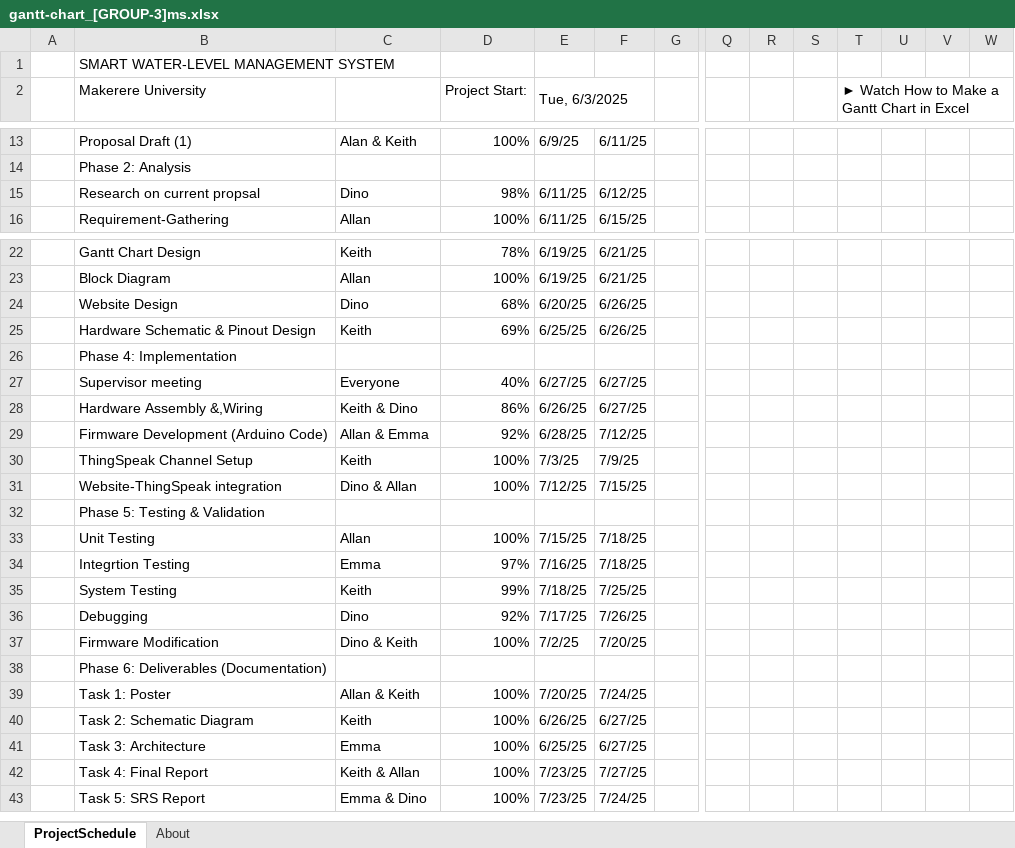
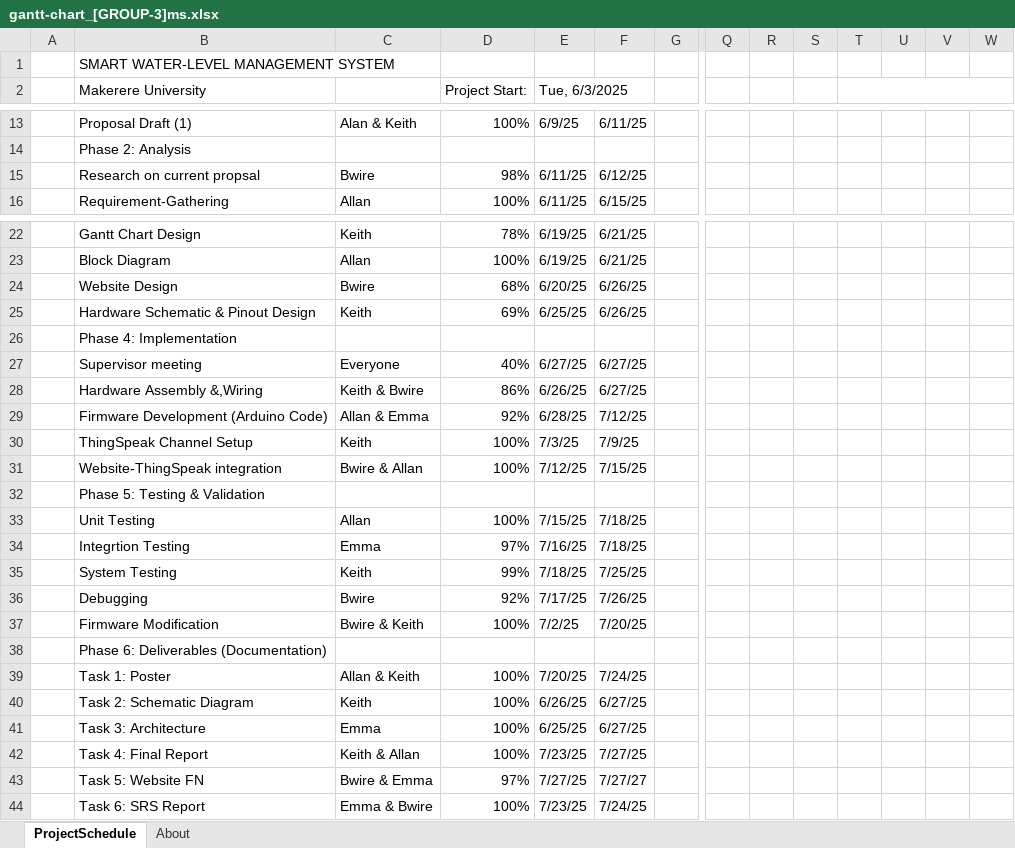
Before and after one commit to Chigozieallanie/Smart-Water-Level-Monitoring-System, an Excel workbook: documentation/gantt-chart_[GROUP-3]ms.xlsx, sheet ProjectSchedule, drawn as a sheet; only a part is shown, gaps mark what is left out; values as stored, in another font and other column widths than the file's, no cell formats; conditional formats not drawn; addresses are those after the commit; rows hold the shown columns only; the diff names each change by its address in the sheet, - before the commit and + after, or states it on an @@ line.

```diff
--- a/documentation/gantt-chart_[GROUP-3]ms.xlsx (sheet ProjectSchedule)
+++ b/documentation/gantt-chart_[GROUP-3]ms.xlsx (sheet ProjectSchedule)
-T2: ► Watch How to Make a Gantt Chart in Excel
+T2: (empty)
-C15: Dino
+C15: Bwire
-C24: Dino
+C24: Bwire
-C28: Keith & Dino
+C28: Keith & Bwire
-C31: Dino & Allan
+C31: Bwire & Allan
-C36: Dino
+C36: Bwire
-C37: Dino & Keith
+C37: Bwire & Keith
+row 43:  | Task 5: Website FN | Bwire & Emma | 97% | 7/27/25 | 7/27/27
-B44 (Makerere University): Task 5: SRS Report
+B44 (Makerere University): Task 6: SRS Report
-C44: Emma & Dino
+C44: Emma & Bwire
```
Also changed, not shown: cell formats, 5 other files.
